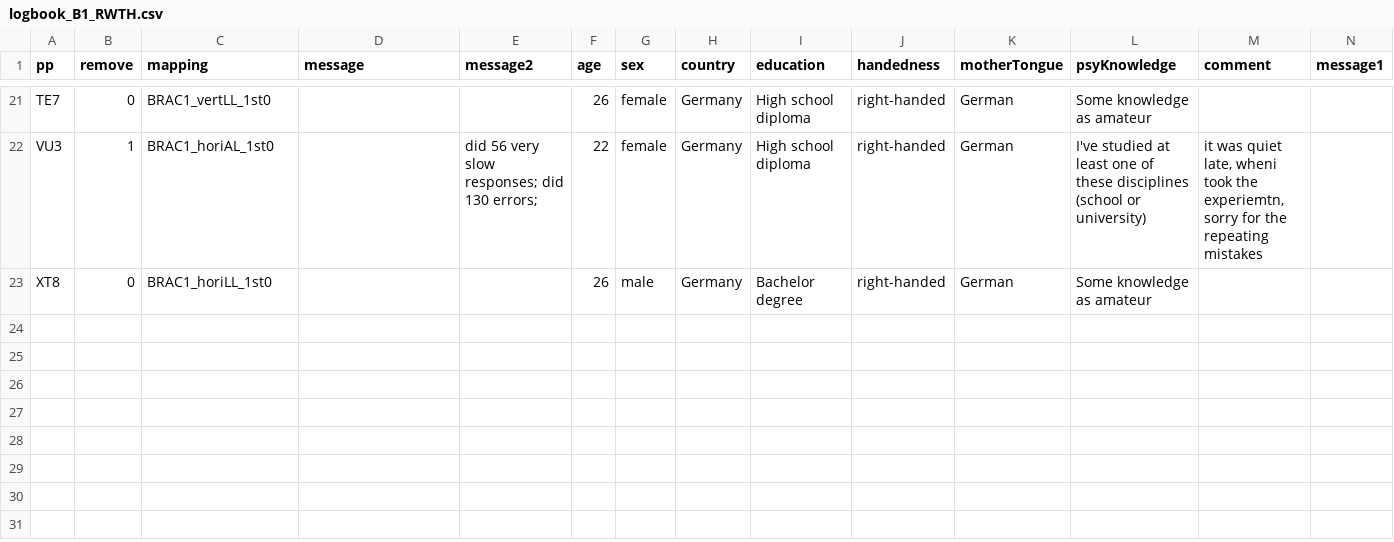
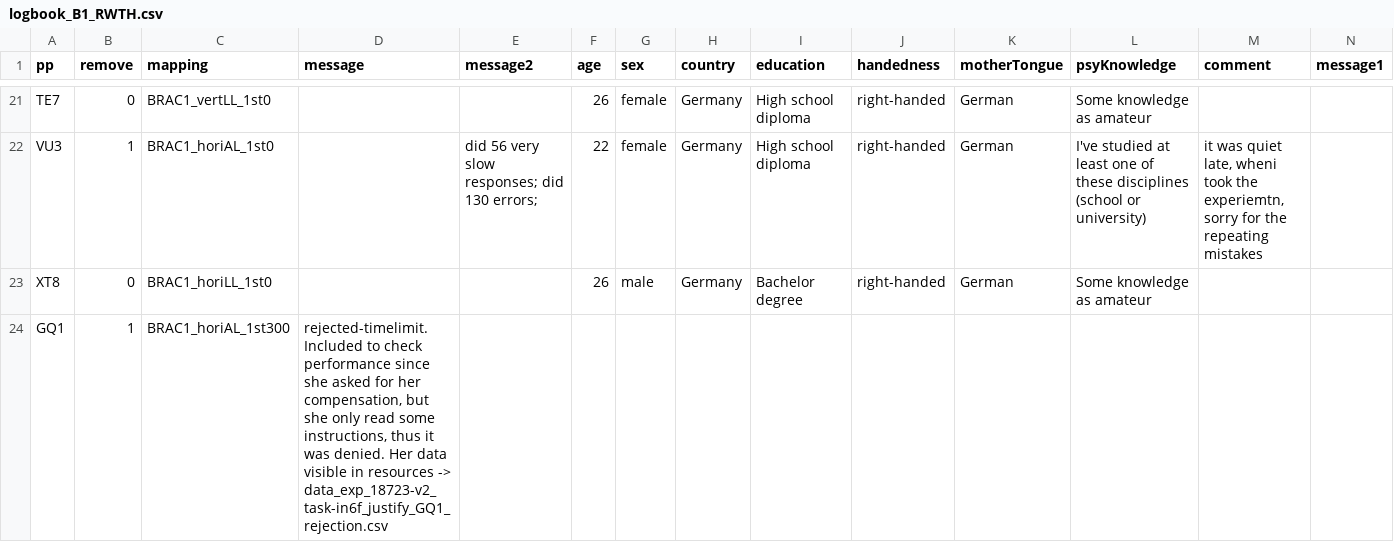
Before and after one commit to ele-ben/BRAC01-FirstOnline, a CSV file: data/logbooks/logbook_B1_RWTH.csv, drawn as a sheet; only a part is shown, gaps mark what is left out; the diff names each change by its address in the sheet, - before the commit and + after, or states it on an @@ line.

```diff
--- a/data/logbooks/logbook_B1_RWTH.csv
+++ b/data/logbooks/logbook_B1_RWTH.csv
+row 24: GQ1 | 1 | BRAC1_horiAL_1st300 | rejected-timelimit. Included to check performance since she asked for her compensation, but she only read some instructions, thus it was denied. Her data visible in resources -> data_exp_18723-v2_task-in6f_justify_GQ1_rejection.csv
```
Also changed, not shown: 43 other files.
